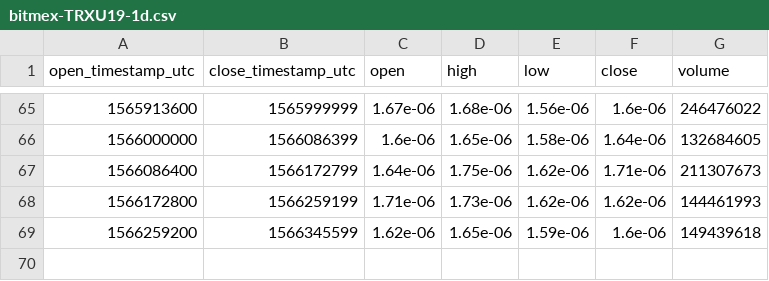
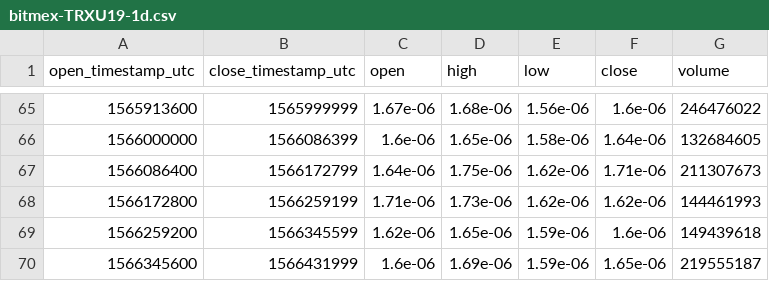
Before and after one commit to cryptobigbro/bitmex-TRXU19, a CSV file: bitmex-TRXU19-1d.csv, drawn as a sheet; only a part is shown, gaps mark what is left out.

```diff
--- a/bitmex-TRXU19-1d.csv
+++ b/bitmex-TRXU19-1d.csv
@@ -69 +69,2 @@ open_timestamp_utc,close_timestamp_utc,open,high,low,close,volume
 1566259200,1566345599,1.62e-06,1.65e-06,1.59e-06,1.6e-06,149439618
+1566345600,1566431999,1.6e-06,1.69e-06,1.59e-06,1.65e-06,219555187
```
Also changed, not shown: bitmex-TRXU19-1h.csv.
